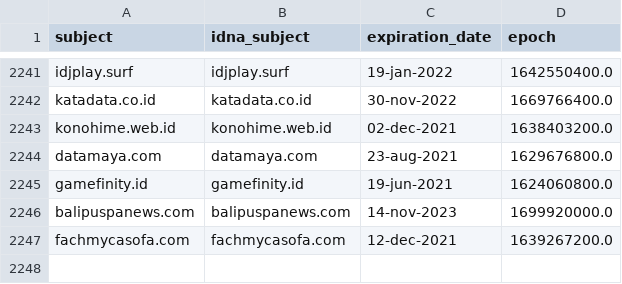
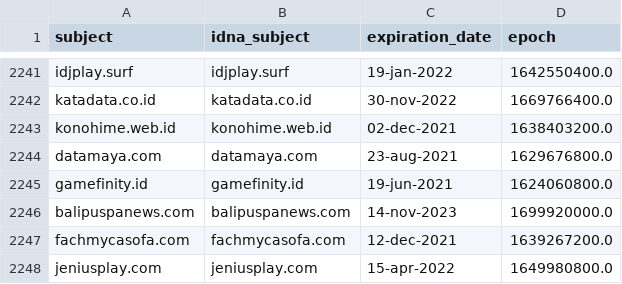
Before and after one commit to dead-hosts/AdBlockID_git_realodix, a CSV file: .pyfunceble/whois.csv, drawn as a sheet; only a part is shown, gaps mark what is left out.

```diff
--- a/.pyfunceble/whois.csv
+++ b/.pyfunceble/whois.csv
@@ -2247 +2247,2 @@ balipuspanews.com,balipuspanews.com,14-nov-2023,1699920000.0
 fachmycasofa.com,fachmycasofa.com,12-dec-2021,1639267200.0
+jeniusplay.com,jeniusplay.com,15-apr-2022,1649980800.0
```
Also changed, not shown: .pyfunceble/inactive.csv, 6 other files.
